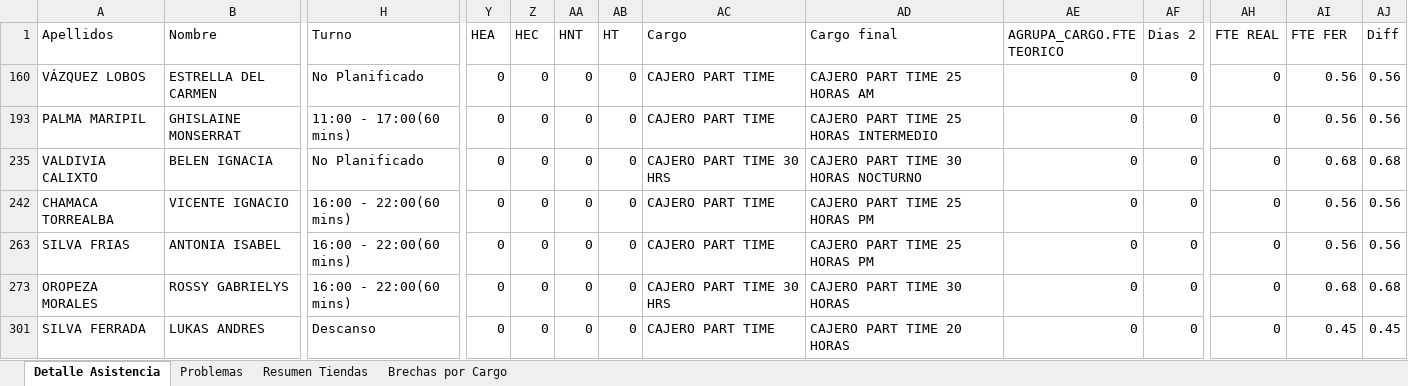
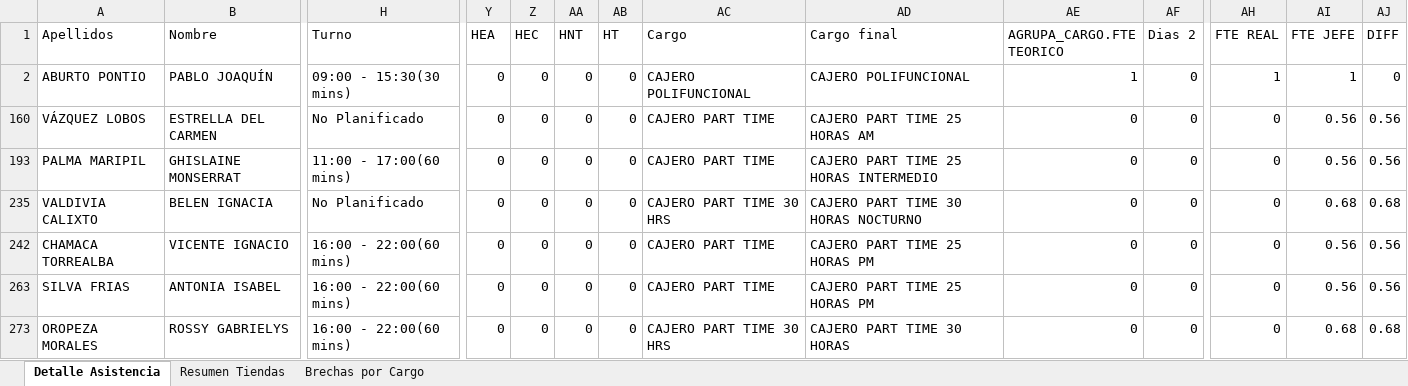
Before and after one commit to maxjsx/Practica-Oxxo, an Excel workbook: Test 2/FTE_DASHBOARD_GERENCIAL_2026-04-30.xlsx, sheet Detalle Asistencia, drawn as a sheet; only a part is shown, gaps mark what is left out; the shorter side is filled out with more unchanged rows; values as stored, in another font and other column widths than the file's, no borders; rows hold the shown columns only; the diff names each change by its address in the sheet, - before the commit and + after, or states it on an @@ line.

```diff
--- a/Test 2/FTE_DASHBOARD_GERENCIAL_2026-04-30.xlsx (sheet Detalle Asistencia)
+++ b/Test 2/FTE_DASHBOARD_GERENCIAL_2026-04-30.xlsx (sheet Detalle Asistencia)
-sheet tab: Problemas
-AI1: FTE FER
+AI1: FTE JEFE
-AJ1: Diff
+AJ1: DIFF
@@ row 2 unhidden: ABURTO PONTIO | PABLO JOAQUÍN | 09:00 - 15:30(30 mins) | 0 | 0 | 0 | 0 | CAJERO POLIFUNCIONAL | CAJERO POLIFUNCIONAL | 1 | 0 | 1 | 1 | 0 @@
```
Also changed, not shown: sheet Resumen Tiendas, Test 2/Permisosasignados202604161635_3080bca9-550a-4ced-ab00-fadfb4fdf81c.xlsx, 1 other file.
